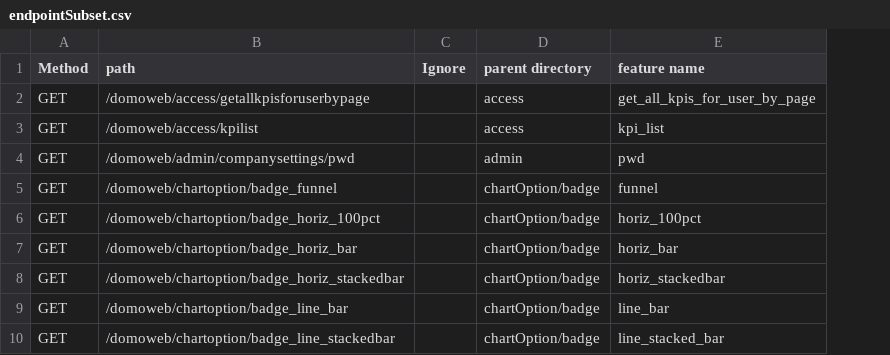
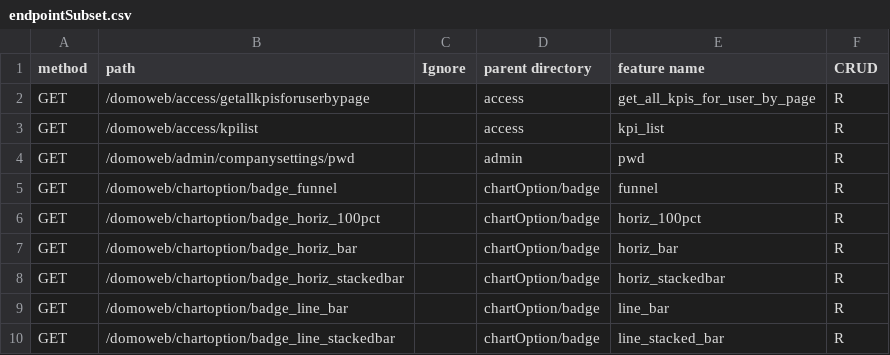
Before and after one commit to kentcdodds/featurebuilder, a CSV file: src/com/domo/featurebuilder/resources/endpointSubset.csv, drawn as a sheet; only a part is shown; the diff names each change by its address in the sheet, - before the commit and + after, or states it on an @@ line.

Commit message:
Added CRUD column

```diff
--- a/src/com/domo/featurebuilder/resources/endpointSubset.csv
+++ b/src/com/domo/featurebuilder/resources/endpointSubset.csv
+column F (CRUD), rows 2-10: all R
-A1: Method
+A1: method
```
